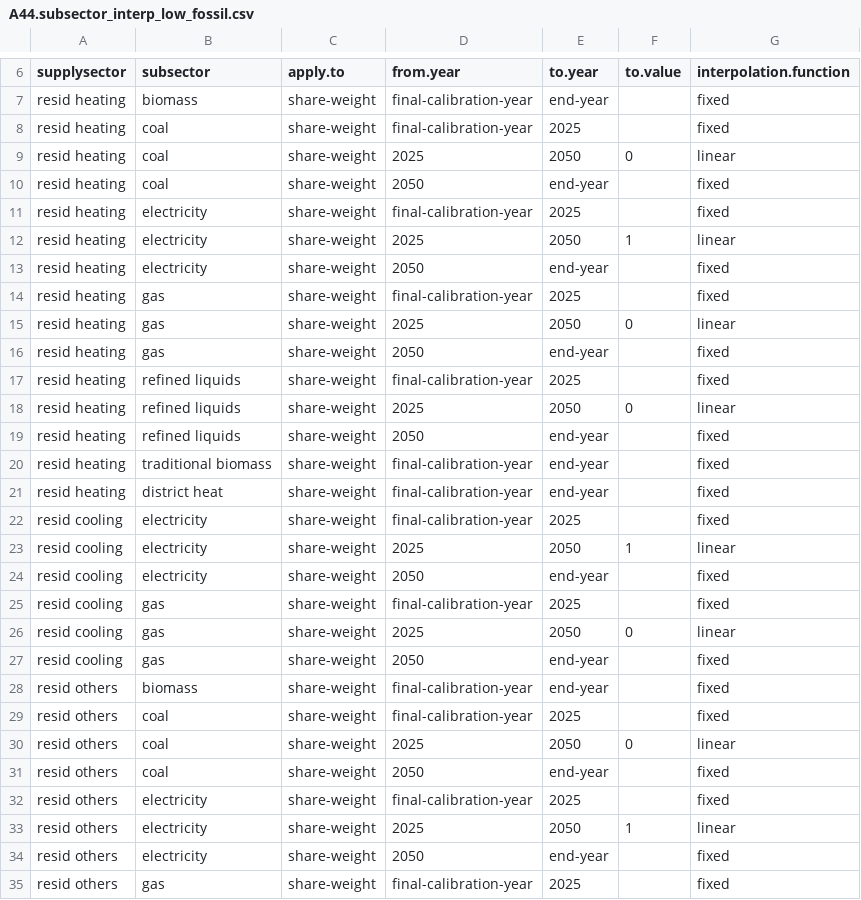
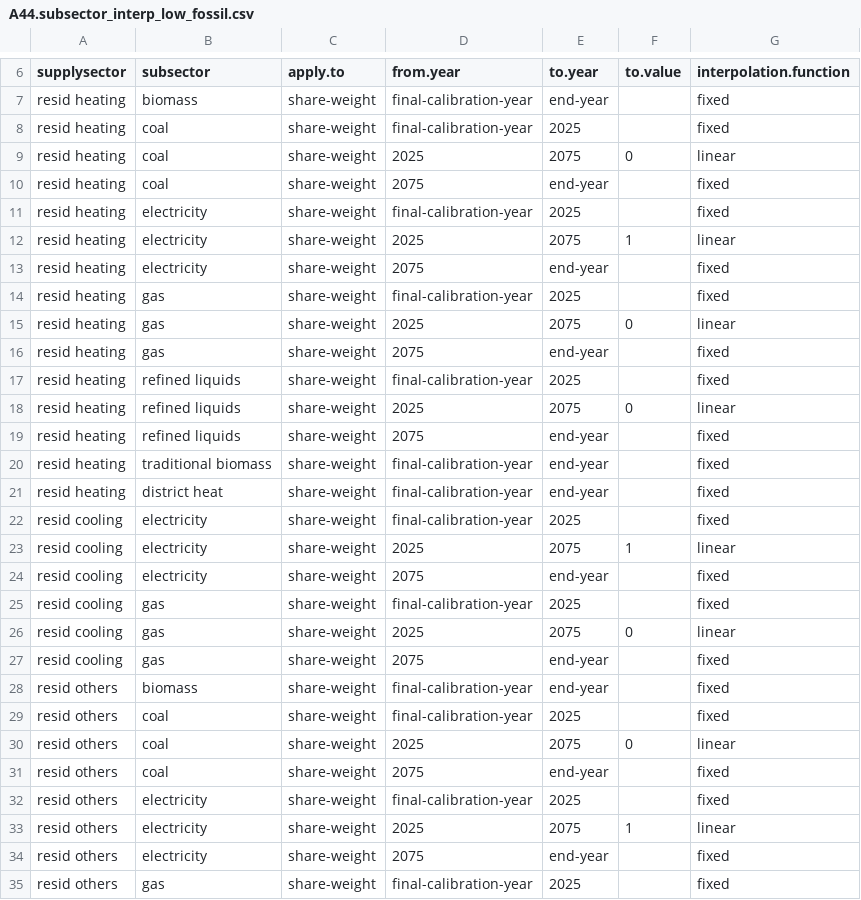
Before and after one commit to jayfuhrman/min-viable-cdr, a CSV file: input/gcamdata/inst/extdata/energy/A44.subsector_interp_low_fossil.csv, drawn as a sheet; only a part is shown, gaps mark what is left out; the diff covers the shown part only.

Commit message:
Revert "Accelerate phase-out of fossil fuels in buildings to 2050"
This reverts commit fd1007ded8fa9bcb791671497d9e9b15bcfd4724.

```diff
--- a/input/gcamdata/inst/extdata/energy/A44.subsector_interp_low_fossil.csv
+++ b/input/gcamdata/inst/extdata/energy/A44.subsector_interp_low_fossil.csv
@@ -8,13 +8,13 @@ resid heating,biomass,share-weight,final-calibration-year,end-year,,fixed
 resid heating,coal,share-weight,final-calibration-year,2025,,fixed
-resid heating,coal,share-weight,2025,2050,0,linear
-resid heating,coal,share-weight,2050,end-year,,fixed
+resid heating,coal,share-weight,2025,2075,0,linear
+resid heating,coal,share-weight,2075,end-year,,fixed
 resid heating,electricity,share-weight,final-calibration-year,2025,,fixed
-resid heating,electricity,share-weight,2025,2050,1,linear
-resid heating,electricity,share-weight,2050,end-year,,fixed
+resid heating,electricity,share-weight,2025,2075,1,linear
+resid heating,electricity,share-weight,2075,end-year,,fixed
 resid heating,gas,share-weight,final-calibration-year,2025,,fixed
-resid heating,gas,share-weight,2025,2050,0,linear
-resid heating,gas,share-weight,2050,end-year,,fixed
+resid heating,gas,share-weight,2025,2075,0,linear
+resid heating,gas,share-weight,2075,end-year,,fixed
 resid heating,refined liquids,share-weight,final-calibration-year,2025,,fixed
-resid heating,refined liquids,share-weight,2025,2050,0,linear
-resid heating,refined liquids,share-weight,2050,end-year,,fixed
+resid heating,refined liquids,share-weight,2025,2075,0,linear
+resid heating,refined liquids,share-weight,2075,end-year,,fixed
 resid heating,traditional biomass,share-weight,final-calibration-year,end-year,,fixed
@@ -22,14 +22,14 @@ resid heating,district heat,share-weight,final-calibration-year,end-year,,fixed
 resid cooling,electricity,share-weight,final-calibration-year,2025,,fixed
-resid cooling,electricity,share-weight,2025,2050,1,linear
-resid cooling,electricity,share-weight,2050,end-year,,fixed
+resid cooling,electricity,share-weight,2025,2075,1,linear
+resid cooling,electricity,share-weight,2075,end-year,,fixed
 resid cooling,gas,share-weight,final-calibration-year,2025,,fixed
-resid cooling,gas,share-weight,2025,2050,0,linear
-resid cooling,gas,share-weight,2050,end-year,,fixed
+resid cooling,gas,share-weight,2025,2075,0,linear
+resid cooling,gas,share-weight,2075,end-year,,fixed
 resid others,biomass,share-weight,final-calibration-year,end-year,,fixed
 resid others,coal,share-weight,final-calibration-year,2025,,fixed
-resid others,coal,share-weight,2025,2050,0,linear
-resid others,coal,share-weight,2050,end-year,,fixed
+resid others,coal,share-weight,2025,2075,0,linear
+resid others,coal,share-weight,2075,end-year,,fixed
 resid others,electricity,share-weight,final-calibration-year,2025,,fixed
-resid others,electricity,share-weight,2025,2050,1,linear
-resid others,electricity,share-weight,2050,end-year,,fixed
+resid others,electricity,share-weight,2025,2075,1,linear
+resid others,electricity,share-weight,2075,end-year,,fixed
 resid others,gas,share-weight,final-calibration-year,2025,,fixed
```
Also changed, not shown: 24 edited cells elsewhere in this file, input/gcamdata/inst/extdata/energy/A44.subsector_shrwt_low_fossil.csv.
